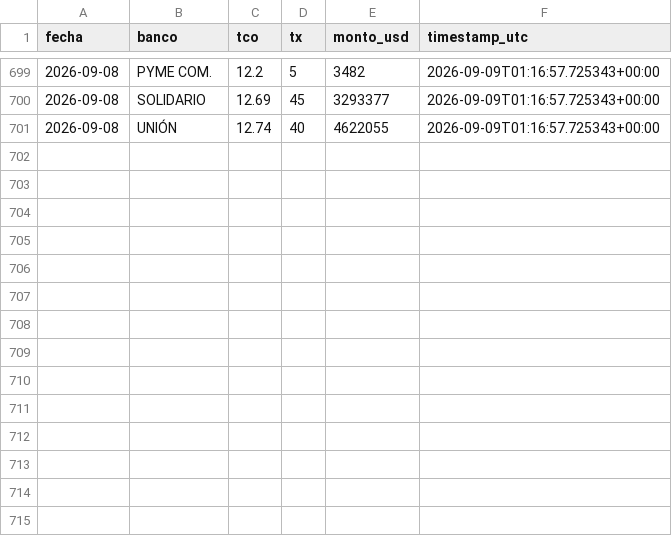
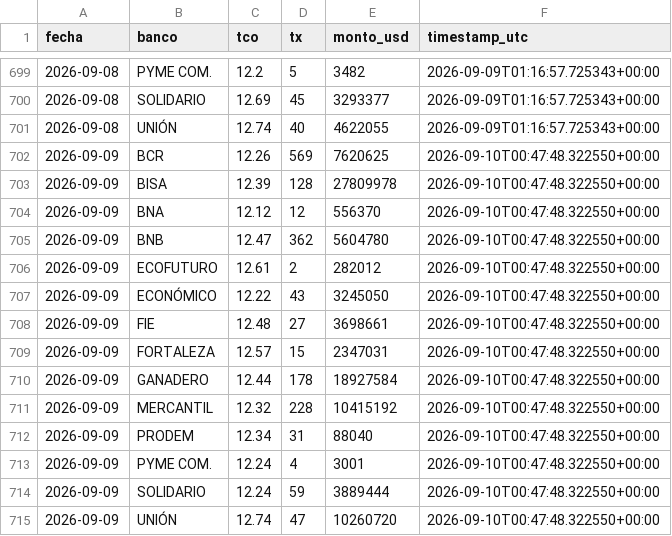
Before and after one commit to Centro-de-Estudios-POPULI/Dolar_Bolivia, a CSV file: data/tco_bancos.csv, drawn as a sheet; only a part is shown, gaps mark what is left out; the diff names each change by its address in the sheet, - before the commit and + after, or states it on an @@ line.

```diff
--- a/data/tco_bancos.csv
+++ b/data/tco_bancos.csv
+row 702: 2026-09-09 | BCR | 12.26 | 569 | 7620625 | 2026-09-10T00:47:48.322550+00:00
+row 703: 2026-09-09 | BISA | 12.39 | 128 | 27809978 | 2026-09-10T00:47:48.322550+00:00
+row 704: 2026-09-09 | BNA | 12.12 | 12 | 556370 | 2026-09-10T00:47:48.322550+00:00
+row 705: 2026-09-09 | BNB | 12.47 | 362 | 5604780 | 2026-09-10T00:47:48.322550+00:00
+row 706: 2026-09-09 | ECOFUTURO | 12.61 | 2 | 282012 | 2026-09-10T00:47:48.322550+00:00
+row 707: 2026-09-09 | ECONÓMICO | 12.22 | 43 | 3245050 | 2026-09-10T00:47:48.322550+00:00
+row 708: 2026-09-09 | FIE | 12.48 | 27 | 3698661 | 2026-09-10T00:47:48.322550+00:00
+row 709: 2026-09-09 | FORTALEZA | 12.57 | 15 | 2347031 | 2026-09-10T00:47:48.322550+00:00
+row 710: 2026-09-09 | GANADERO | 12.44 | 178 | 18927584 | 2026-09-10T00:47:48.322550+00:00
+row 711: 2026-09-09 | MERCANTIL | 12.32 | 228 | 10415192 | 2026-09-10T00:47:48.322550+00:00
+row 712: 2026-09-09 | PRODEM | 12.34 | 31 | 88040 | 2026-09-10T00:47:48.322550+00:00
+row 713: 2026-09-09 | PYME COM. | 12.24 | 4 | 3001 | 2026-09-10T00:47:48.322550+00:00
+row 714: 2026-09-09 | SOLIDARIO | 12.24 | 59 | 3889444 | 2026-09-10T00:47:48.322550+00:00
+row 715: 2026-09-09 | UNIÓN | 12.74 | 47 | 10260720 | 2026-09-10T00:47:48.322550+00:00
```
Also changed, not shown: data/tco.csv, 3 other files.
